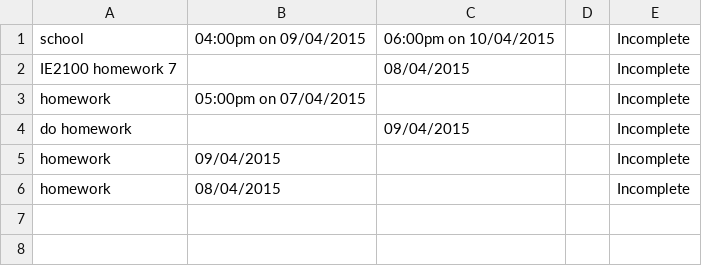
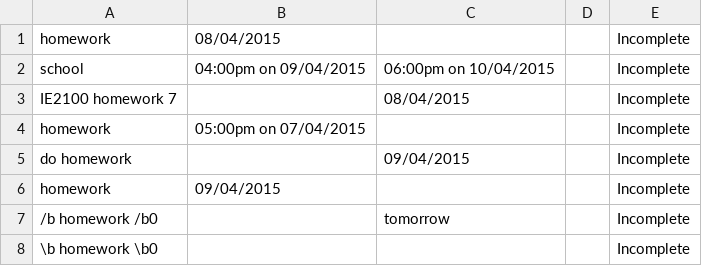
Before and after one commit to conradkoh9/main, a CSV file: I_Schedule/I_ScheduleGUI/mylist.csv, drawn as a sheet.

```diff
--- a/I_Schedule/I_ScheduleGUI/mylist.csv
+++ b/I_Schedule/I_ScheduleGUI/mylist.csv
@@ -1 +1,2 @@
+"homework","08/04/2015","","","Incomplete"
 "school","04:00pm on 09/04/2015","06:00pm on 10/04/2015","","Incomplete"
@@ -5,2 +6,3 @@
 "homework","09/04/2015","","","Incomplete"
-"homework","08/04/2015","","","Incomplete"
+"/b homework /b0","","tomorrow","","Incomplete"
+"\b homework \b0","","","","Incomplete"
```
Also changed, not shown: 30 other files.
